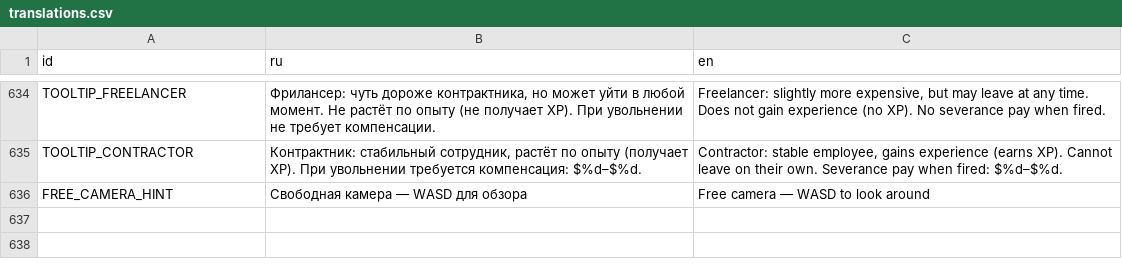
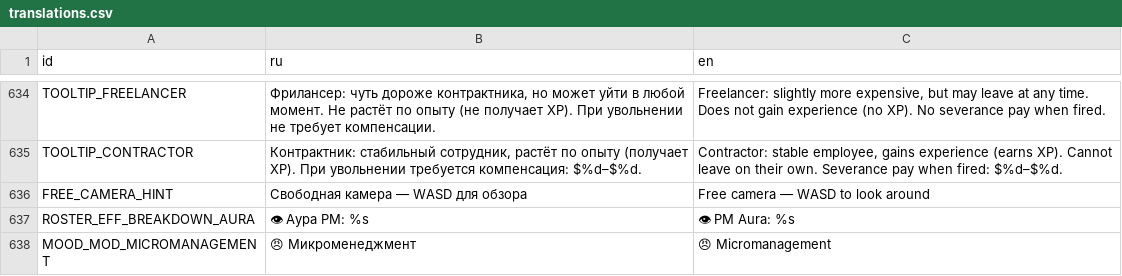
Before and after one commit to Esca69/project-manager-sim, a CSV file: Localization/translations.csv, drawn as a sheet; only a part is shown, gaps mark what is left out; the diff names each change by its address in the sheet, - before the commit and + after, or states it on an @@ line.

```diff
--- a/Localization/translations.csv
+++ b/Localization/translations.csv
+row 637: ROSTER_EFF_BREAKDOWN_AURA | 👁 Аура PM: %s | 👁 PM Aura: %s
+row 638: MOOD_MOD_MICROMANAGEMENT | 😠 Микроменеджмент | 😠 Micromanagement
```
Also changed, not shown: 4 other files.
